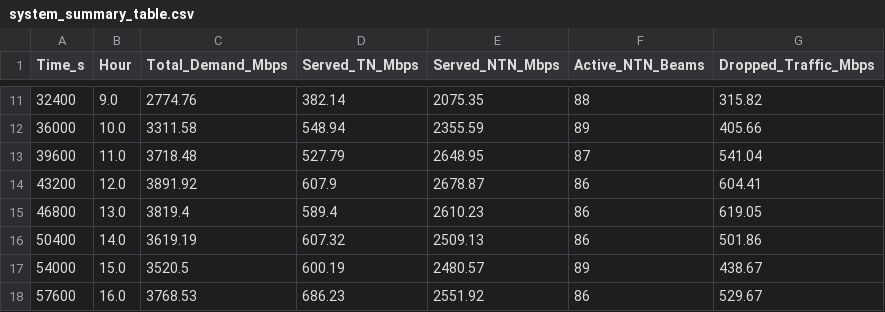
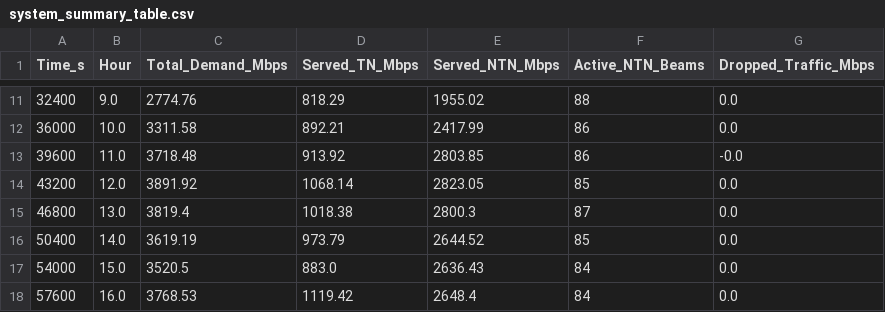
Before and after one commit to d-beng/hybrid_ntn_tn, a CSV file: system_summary_table.csv, drawn as a sheet; only a part is shown, gaps mark what is left out; the diff covers the shown part only.

```diff
--- a/system_summary_table.csv
+++ b/system_summary_table.csv
@@ -11,8 +11,8 @@ Time_s,Hour,Total_Demand_Mbps,Served_TN_Mbps,Served_NTN_Mbps,Active_NTN_Beams,Dr
-32400,9.0,2774.76,382.14,2075.35,88,315.82
-36000,10.0,3311.58,548.94,2355.59,89,405.66
-39600,11.0,3718.48,527.79,2648.95,87,541.04
-43200,12.0,3891.92,607.9,2678.87,86,604.41
-46800,13.0,3819.4,589.4,2610.23,86,619.05
-50400,14.0,3619.19,607.32,2509.13,86,501.86
-54000,15.0,3520.5,600.19,2480.57,89,438.67
-57600,16.0,3768.53,686.23,2551.92,86,529.67
+32400,9.0,2774.76,818.29,1955.02,88,0.0
+36000,10.0,3311.58,892.21,2417.99,86,0.0
+39600,11.0,3718.48,913.92,2803.85,86,-0.0
+43200,12.0,3891.92,1068.14,2823.05,85,0.0
+46800,13.0,3819.4,1018.38,2800.3,87,0.0
+50400,14.0,3619.19,973.79,2644.52,85,0.0
+54000,15.0,3520.5,883.0,2636.43,84,0.0
+57600,16.0,3768.53,1119.42,2648.4,84,0.0
```
Also changed, not shown: 58 edited cells elsewhere in this file, 18 other files.
